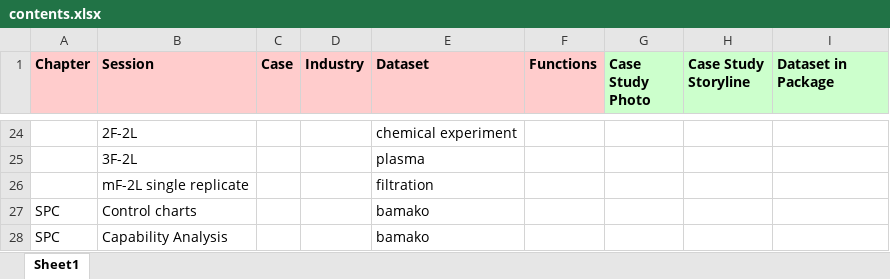
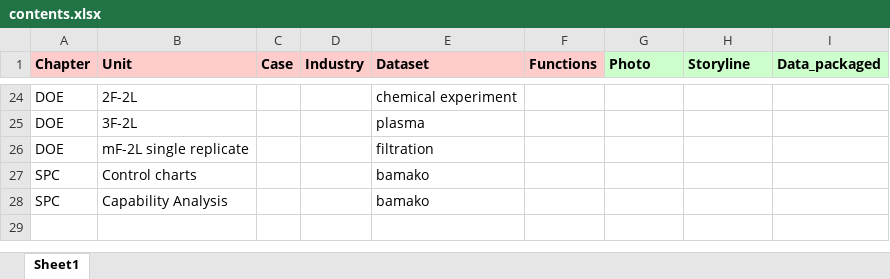
Before and after one commit to J-Ramalho/industRial, an Excel workbook: data-raw/contents.xlsx, sheet Sheet1, drawn as a sheet; only a part is shown, gaps mark what is left out; values as stored, in another font and other column widths than the file's, no borders; the diff covers the shown part only; the diff names each change by its address in the sheet, - before the commit and + after, or states it on an @@ line.

Commit message:
added solar panel dataset

```diff
--- a/data-raw/contents.xlsx (sheet Sheet1)
+++ b/data-raw/contents.xlsx (sheet Sheet1)
-B1: Session
+B1: Unit
-G1: Case Study Photo
+G1: Photo
-H1: Case Study Storyline
+H1: Storyline
-I1: Dataset in Package
+I1: Data_packaged
-A24:A26 (Chapter): (empty)
+A24:A26 (Chapter): DOE
```
Also changed, not shown: 11 added rows, 11 removed rows and 14 edited cells elsewhere in this sheet, 11 other files.
